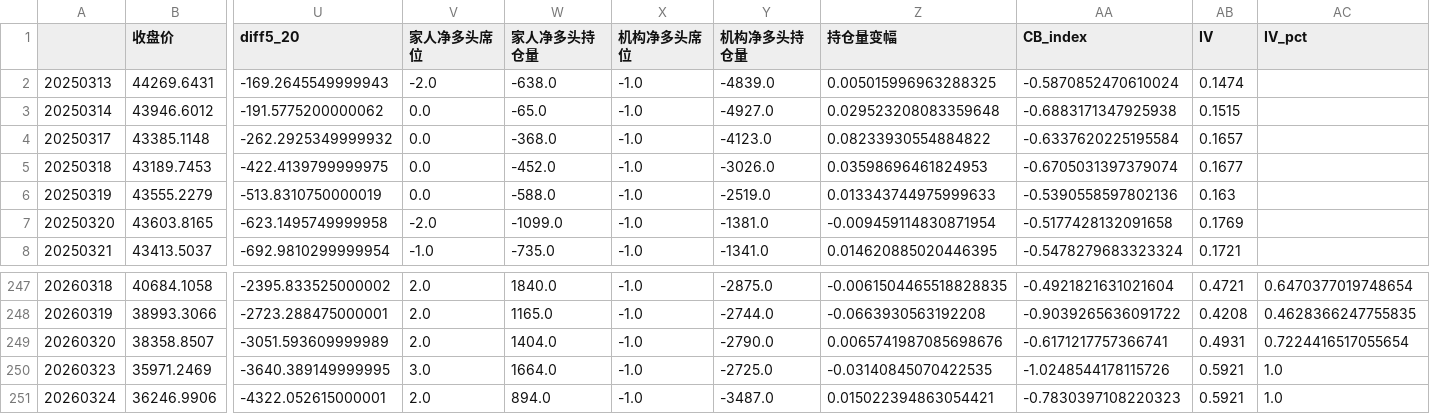
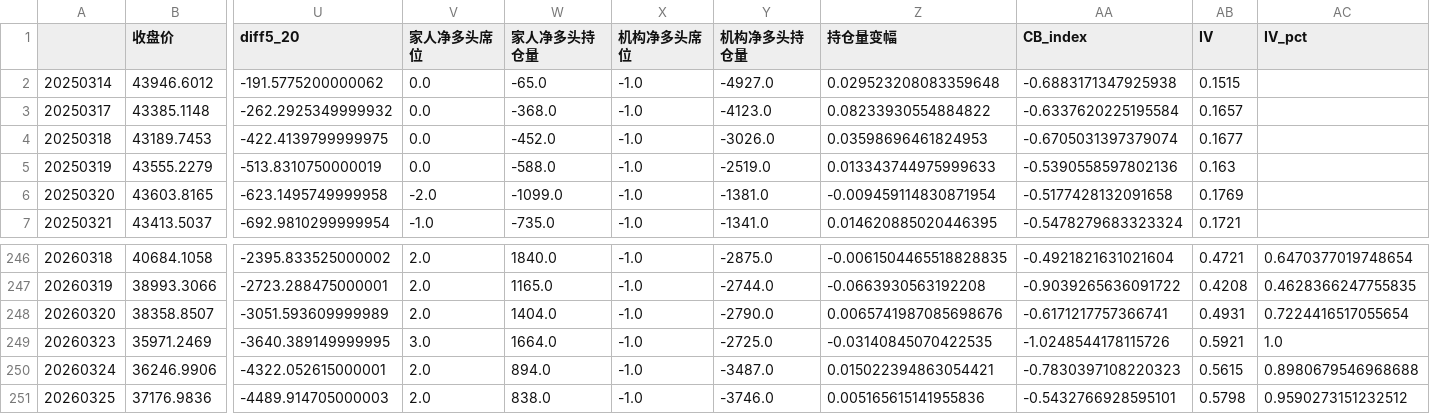
Before and after one commit to liuhengcnb/futures-charts, a CSV file: data/工业品-其他 多晶硅PS 行情图表数据.csv, drawn as a sheet; only a part is shown, gaps mark what is left out; removed rows and columns are numbered as before the commit, all else as after; rows hold the shown columns only; the diff names each change by its address in the sheet, - before the commit and + after, or states it on an @@ line.

```diff
--- a/data/工业品-其他 多晶硅PS 行情图表数据.csv
+++ b/data/工业品-其他 多晶硅PS 行情图表数据.csv
-row 2: 20250313 | 44269.6431 | -169.2645549999943 | -2.0 | -638.0 | -1.0 | -4839.0 | 0.005015996963288325 | -0.5870852470610024 | 0.1474
-AB250 (IV): 0.5921
+AB250 (IV): 0.5615
-AC250 (IV_pct): 1.0
+AC250 (IV_pct): 0.8980679546968688
+row 251: 20260325 | 37176.9836 | -4489.914705000003 | 2.0 | 838.0 | -1.0 | -3746.0 | 0.005165615141955836 | -0.5432766928595101 | 0.5798 | 0.9590273151232512
```
Also changed, not shown: data/农产品-油脂油料 豆油Y 行情图表数据.csv, data/农产品-软商品 棉花CF 行情图表数据.csv, 57 other files.
